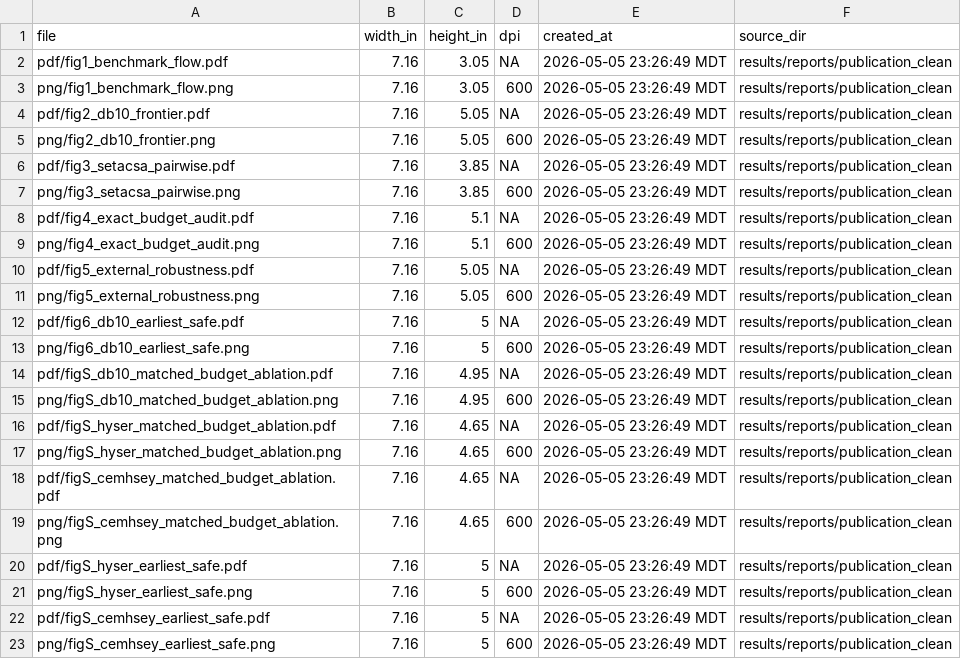
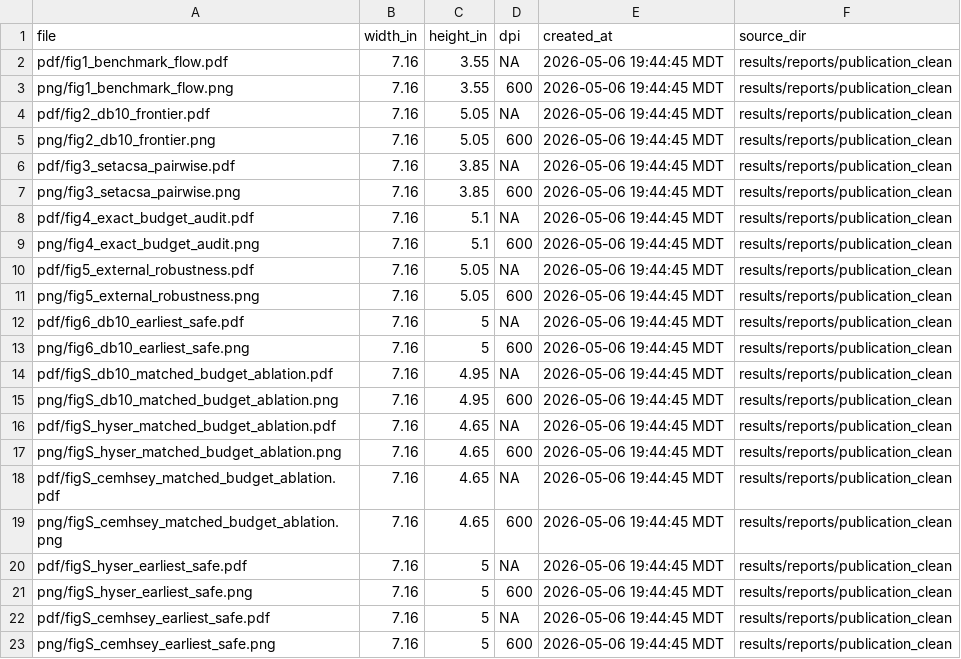
Before and after one commit to danielchoi0315/agency-budgeted-myoelectric-benchmark, a CSV file: results/reports/tnsre_figures/tnsre_figure_manifest.csv, drawn as a sheet.

Commit message:
Redesign TNSRE benchmark overview figure

```diff
--- a/results/reports/tnsre_figures/tnsre_figure_manifest.csv
+++ b/results/reports/tnsre_figures/tnsre_figure_manifest.csv
@@ -1,23 +1,23 @@
 file,width_in,height_in,dpi,created_at,source_dir
-pdf/fig1_benchmark_flow.pdf,7.16,3.05,NA,2026-05-05 23:26:49 MDT,results/reports/publication_clean
-png/fig1_benchmark_flow.png,7.16,3.05,600,2026-05-05 23:26:49 MDT,results/reports/publication_clean
-pdf/fig2_db10_frontier.pdf,7.16,5.05,NA,2026-05-05 23:26:49 MDT,results/reports/publication_clean
-png/fig2_db10_frontier.png,7.16,5.05,600,2026-05-05 23:26:49 MDT,results/reports/publication_clean
-pdf/fig3_setacsa_pairwise.pdf,7.16,3.85,NA,2026-05-05 23:26:49 MDT,results/reports/publication_clean
-png/fig3_setacsa_pairwise.png,7.16,3.85,600,2026-05-05 23:26:49 MDT,results/reports/publication_clean
-pdf/fig4_exact_budget_audit.pdf,7.16,5.1,NA,2026-05-05 23:26:49 MDT,results/reports/publication_clean
-png/fig4_exact_budget_audit.png,7.16,5.1,600,2026-05-05 23:26:49 MDT,results/reports/publication_clean
-pdf/fig5_external_robustness.pdf,7.16,5.05,NA,2026-05-05 23:26:49 MDT,results/reports/publication_clean
-png/fig5_external_robustness.png,7.16,5.05,600,2026-05-05 23:26:49 MDT,results/reports/publication_clean
-pdf/fig6_db10_earliest_safe.pdf,7.16,5,NA,2026-05-05 23:26:49 MDT,results/reports/publication_clean
-png/fig6_db10_earliest_safe.png,7.16,5,600,2026-05-05 23:26:49 MDT,results/reports/publication_clean
-pdf/figS_db10_matched_budget_ablation.pdf,7.16,4.95,NA,2026-05-05 23:26:49 MDT,results/reports/publication_clean
-png/figS_db10_matched_budget_ablation.png,7.16,4.95,600,2026-05-05 23:26:49 MDT,results/reports/publication_clean
-pdf/figS_hyser_matched_budget_ablation.pdf,7.16,4.65,NA,2026-05-05 23:26:49 MDT,results/reports/publication_clean
-png/figS_hyser_matched_budget_ablation.png,7.16,4.65,600,2026-05-05 23:26:49 MDT,results/reports/publication_clean
-pdf/figS_cemhsey_matched_budget_ablation.pdf,7.16,4.65,NA,2026-05-05 23:26:49 MDT,results/reports/publication_clean
-png/figS_cemhsey_matched_budget_ablation.png,7.16,4.65,600,2026-05-05 23:26:49 MDT,results/reports/publication_clean
-pdf/figS_hyser_earliest_safe.pdf,7.16,5,NA,2026-05-05 23:26:49 MDT,results/reports/publication_clean
-png/figS_hyser_earliest_safe.png,7.16,5,600,2026-05-05 23:26:49 MDT,results/reports/publication_clean
-pdf/figS_cemhsey_earliest_safe.pdf,7.16,5,NA,2026-05-05 23:26:49 MDT,results/reports/publication_clean
-png/figS_cemhsey_earliest_safe.png,7.16,5,600,2026-05-05 23:26:49 MDT,results/reports/publication_clean
+pdf/fig1_benchmark_flow.pdf,7.16,3.55,NA,2026-05-06 19:44:45 MDT,results/reports/publication_clean
+png/fig1_benchmark_flow.png,7.16,3.55,600,2026-05-06 19:44:45 MDT,results/reports/publication_clean
+pdf/fig2_db10_frontier.pdf,7.16,5.05,NA,2026-05-06 19:44:45 MDT,results/reports/publication_clean
+png/fig2_db10_frontier.png,7.16,5.05,600,2026-05-06 19:44:45 MDT,results/reports/publication_clean
+pdf/fig3_setacsa_pairwise.pdf,7.16,3.85,NA,2026-05-06 19:44:45 MDT,results/reports/publication_clean
+png/fig3_setacsa_pairwise.png,7.16,3.85,600,2026-05-06 19:44:45 MDT,results/reports/publication_clean
+pdf/fig4_exact_budget_audit.pdf,7.16,5.1,NA,2026-05-06 19:44:45 MDT,results/reports/publication_clean
+png/fig4_exact_budget_audit.png,7.16,5.1,600,2026-05-06 19:44:45 MDT,results/reports/publication_clean
+pdf/fig5_external_robustness.pdf,7.16,5.05,NA,2026-05-06 19:44:45 MDT,results/reports/publication_clean
+png/fig5_external_robustness.png,7.16,5.05,600,2026-05-06 19:44:45 MDT,results/reports/publication_clean
+pdf/fig6_db10_earliest_safe.pdf,7.16,5,NA,2026-05-06 19:44:45 MDT,results/reports/publication_clean
+png/fig6_db10_earliest_safe.png,7.16,5,600,2026-05-06 19:44:45 MDT,results/reports/publication_clean
+pdf/figS_db10_matched_budget_ablation.pdf,7.16,4.95,NA,2026-05-06 19:44:45 MDT,results/reports/publication_clean
+png/figS_db10_matched_budget_ablation.png,7.16,4.95,600,2026-05-06 19:44:45 MDT,results/reports/publication_clean
+pdf/figS_hyser_matched_budget_ablation.pdf,7.16,4.65,NA,2026-05-06 19:44:45 MDT,results/reports/publication_clean
+png/figS_hyser_matched_budget_ablation.png,7.16,4.65,600,2026-05-06 19:44:45 MDT,results/reports/publication_clean
+pdf/figS_cemhsey_matched_budget_ablation.pdf,7.16,4.65,NA,2026-05-06 19:44:45 MDT,results/reports/publication_clean
+png/figS_cemhsey_matched_budget_ablation.png,7.16,4.65,600,2026-05-06 19:44:45 MDT,results/reports/publication_clean
+pdf/figS_hyser_earliest_safe.pdf,7.16,5,NA,2026-05-06 19:44:45 MDT,results/reports/publication_clean
+png/figS_hyser_earliest_safe.png,7.16,5,600,2026-05-06 19:44:45 MDT,results/reports/publication_clean
+pdf/figS_cemhsey_earliest_safe.pdf,7.16,5,NA,2026-05-06 19:44:45 MDT,results/reports/publication_clean
+png/figS_cemhsey_earliest_safe.png,7.16,5,600,2026-05-06 19:44:45 MDT,results/reports/publication_clean
```
Also changed, not shown: 15 other files.
